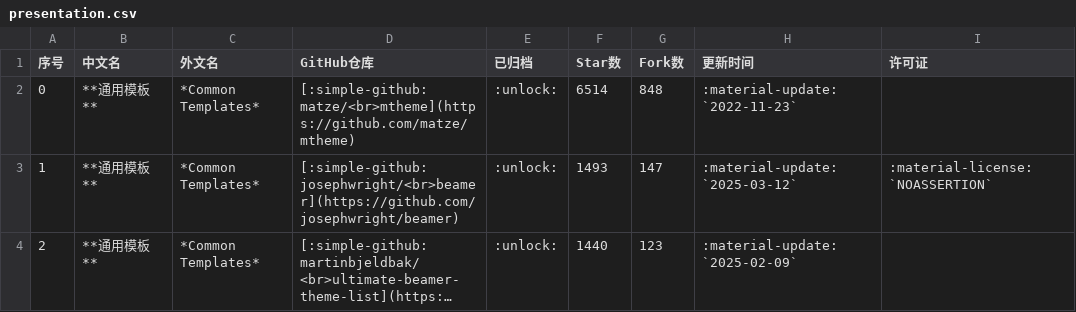
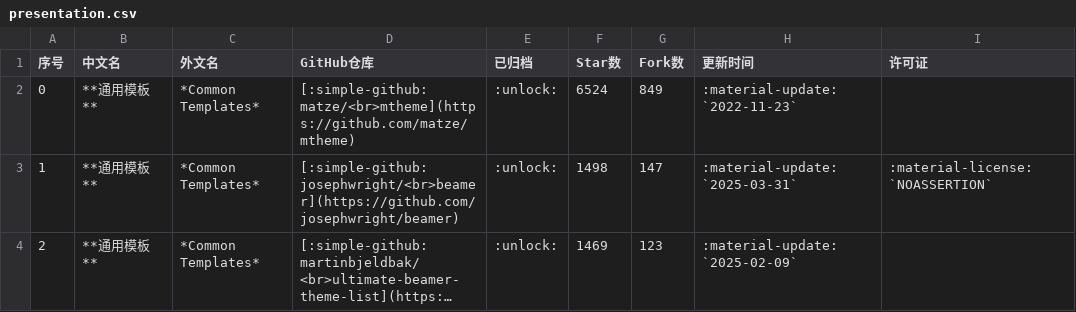
Before and after one commit to hantang/latex-templates, a CSV file: data/presentation.csv, drawn as a sheet; only a part is shown; long unchanged cells end in …; the diff covers the shown part only; the diff names each change by its address in the sheet, - before the commit and + after, or states it on an @@ line.

```diff
--- a/data/presentation.csv
+++ b/data/presentation.csv
-F2 (Star数): 6514
+F2 (Star数): 6524
-G2 (Fork数): 848
+G2 (Fork数): 849
-F3 (Star数): 1493
+F3 (Star数): 1498
-H3 (更新时间): :material-update: `2025-03-12`
+H3 (更新时间): :material-update: `2025-03-31`
-F4 (Star数): 1440
+F4 (Star数): 1469
```
Also changed, not shown: 3 added rows, 3 removed rows, 9 edited cells and row numbers in column A elsewhere in this file, data/report.csv, data/thesis.csv, 2 other files.
